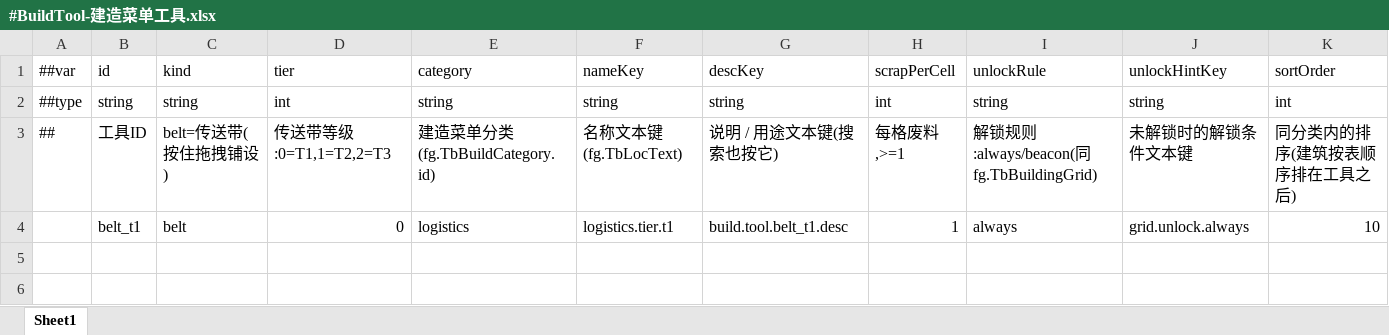
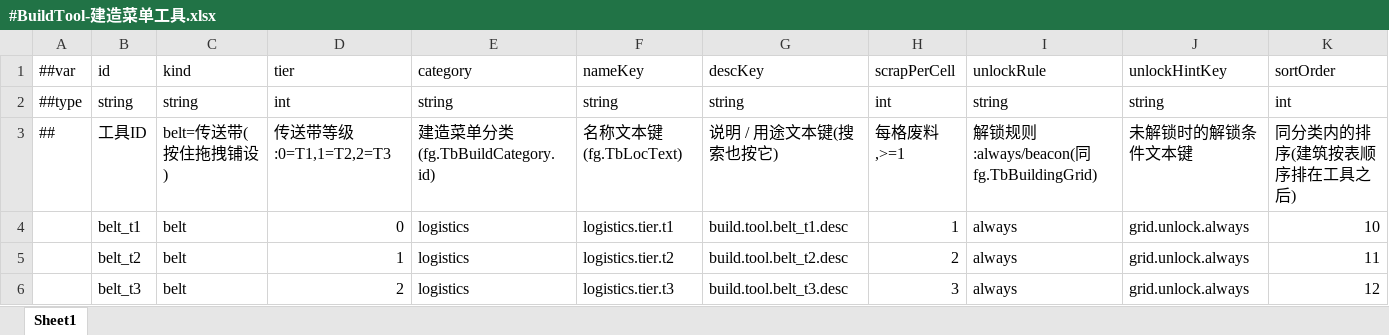
Before and after one commit to silencebin1993/TEngine, an Excel workbook: Configs/GameConfig/Datas/fg/#BuildTool-建造菜单工具.xlsx, sheet Sheet1, drawn as a sheet; values as stored, in another font and other column widths than the file's, no borders; the diff names each change by its address in the sheet, - before the commit and + after, or states it on an @@ line.

```diff
--- a/Configs/GameConfig/Datas/fg/#BuildTool-建造菜单工具.xlsx (sheet Sheet1)
+++ b/Configs/GameConfig/Datas/fg/#BuildTool-建造菜单工具.xlsx (sheet Sheet1)
+row 5:  | belt_t2 | belt | 1 | logistics | logistics.tier.t2 | build.tool.belt_t2.desc | 2 | always | grid.unlock.always | 11
+row 6:  | belt_t3 | belt | 2 | logistics | logistics.tier.t3 | build.tool.belt_t3.desc | 3 | always | grid.unlock.always | 12
```
Also changed, not shown: Configs/GameConfig/Datas/fg/#BuildingPort-建筑端口.xlsx, Configs/GameConfig/Datas/fg/#CodexEntry-机制图鉴条目.xlsx, 39 other files.
